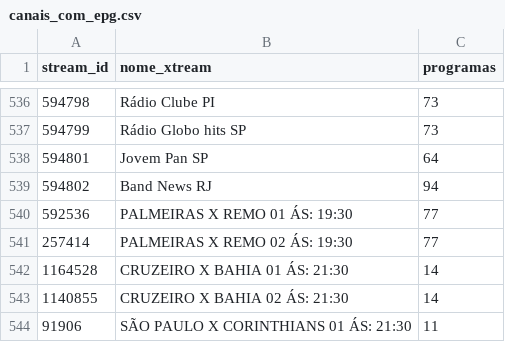
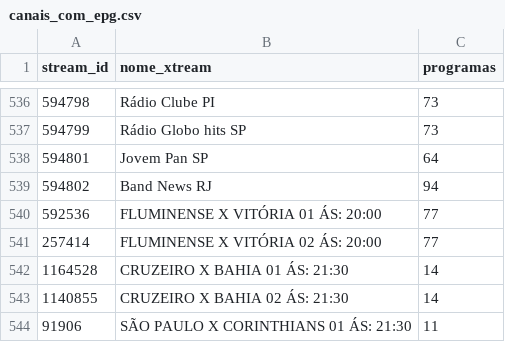
Before and after one commit to sants2tech/epg-xtream-personalizado, a CSV file: public/canais_com_epg.csv, drawn as a sheet; only a part is shown, gaps mark what is left out.

```diff
--- a/public/canais_com_epg.csv
+++ b/public/canais_com_epg.csv
@@ -539,4 +539,4 @@
 594802;Band News RJ;94
-592536;PALMEIRAS X REMO 01 ÁS: 19:30;77
-257414;PALMEIRAS X REMO 02 ÁS: 19:30;77
+592536;FLUMINENSE X VITÓRIA 01 ÁS: 20:00;77
+257414;FLUMINENSE X VITÓRIA 02 ÁS: 20:00;77
 1164528;CRUZEIRO X BAHIA 01 ÁS: 21:30;14
```
Also changed, not shown: 1 other file.
